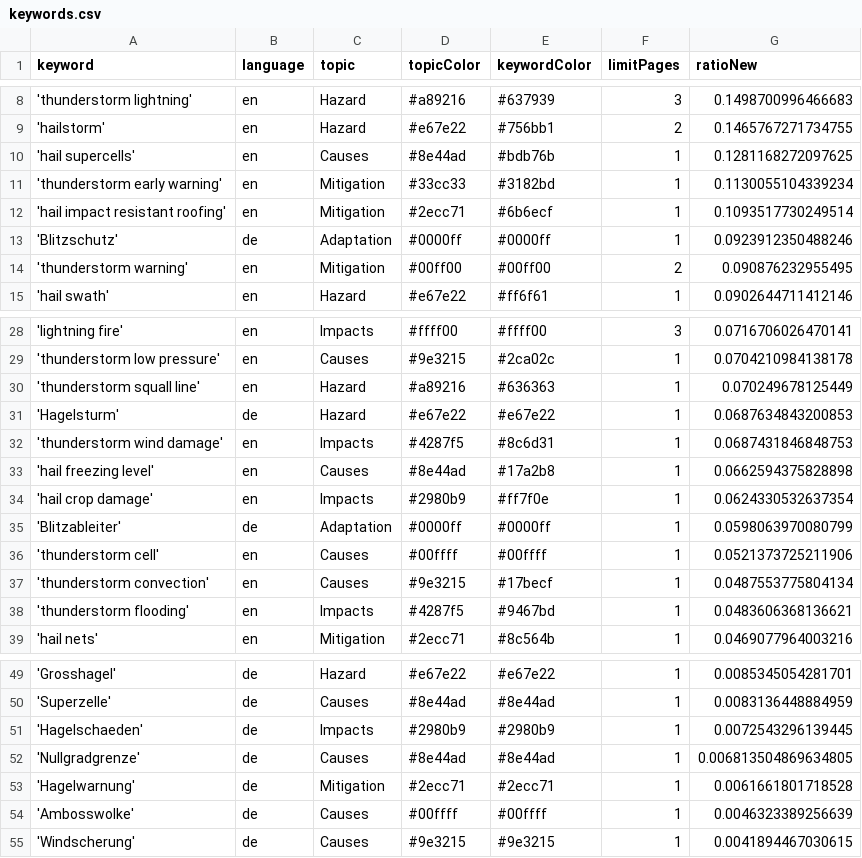
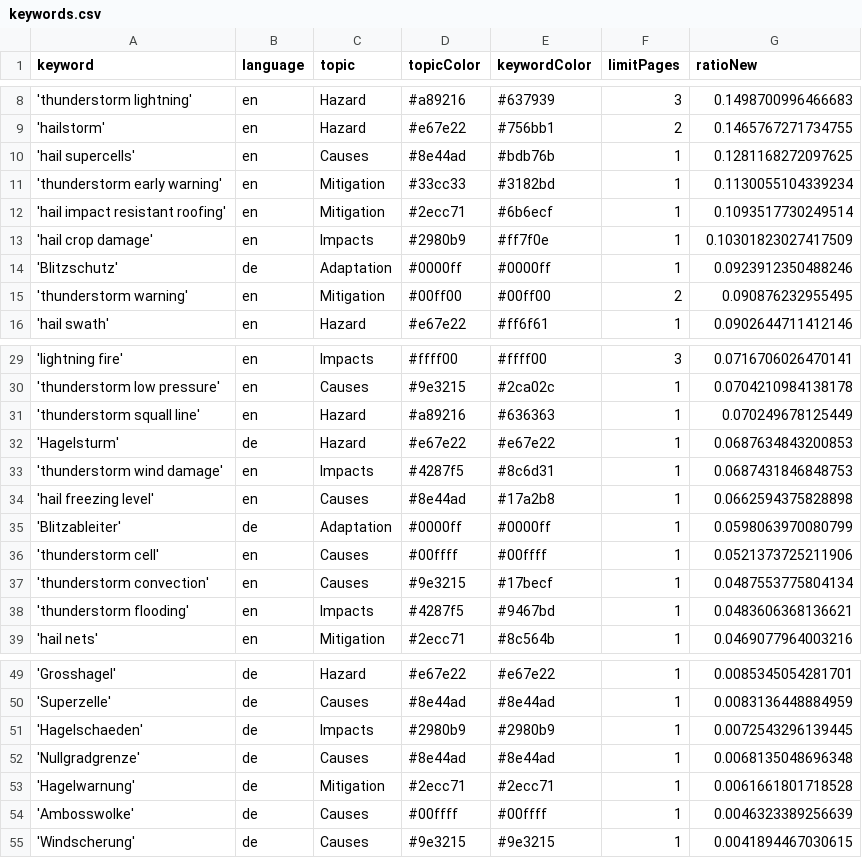
Before and after one commit to TinoH91news/ThunderstormIsComing, a CSV file: keywords.csv, drawn as a sheet; only a part is shown, gaps mark what is left out.

```diff
--- a/keywords.csv
+++ b/keywords.csv
@@ -12,2 +12,3 @@ keyword,language,topic,topicColor,keywordColor,limitPages,ratioNew
 'hail impact resistant roofing',en,Mitigation,#2ecc71,#6b6ecf,1,0.1093517730249514
+'hail crop damage',en,Impacts,#2980b9,#ff7f0e,1,0.10301823027417509
 'Blitzschutz',de,Adaptation,#0000ff,#0000ff,1,0.0923912350488246
@@ -33,3 +34,2 @@ keyword,language,topic,topicColor,keywordColor,limitPages,ratioNew
 'hail freezing level',en,Causes,#8e44ad,#17a2b8,1,0.0662594375828898
-'hail crop damage',en,Impacts,#2980b9,#ff7f0e,1,0.0624330532637354
 'Blitzableiter',de,Adaptation,#0000ff,#0000ff,1,0.0598063970080799
@@ -51,3 +51,3 @@ keyword,language,topic,topicColor,keywordColor,limitPages,ratioNew
 'Hagelschaeden',de,Impacts,#2980b9,#2980b9,1,0.0072543296139445
-'Nullgradgrenze',de,Causes,#8e44ad,#8e44ad,1,0.006813504869634805
+'Nullgradgrenze',de,Causes,#8e44ad,#8e44ad,1,0.0068135048696348
 'Hagelwarnung',de,Mitigation,#2ecc71,#2ecc71,1,0.0061661801718528
```
Also changed, not shown: csv/news_2026_04.csv, csv/news_2026_05.csv.
